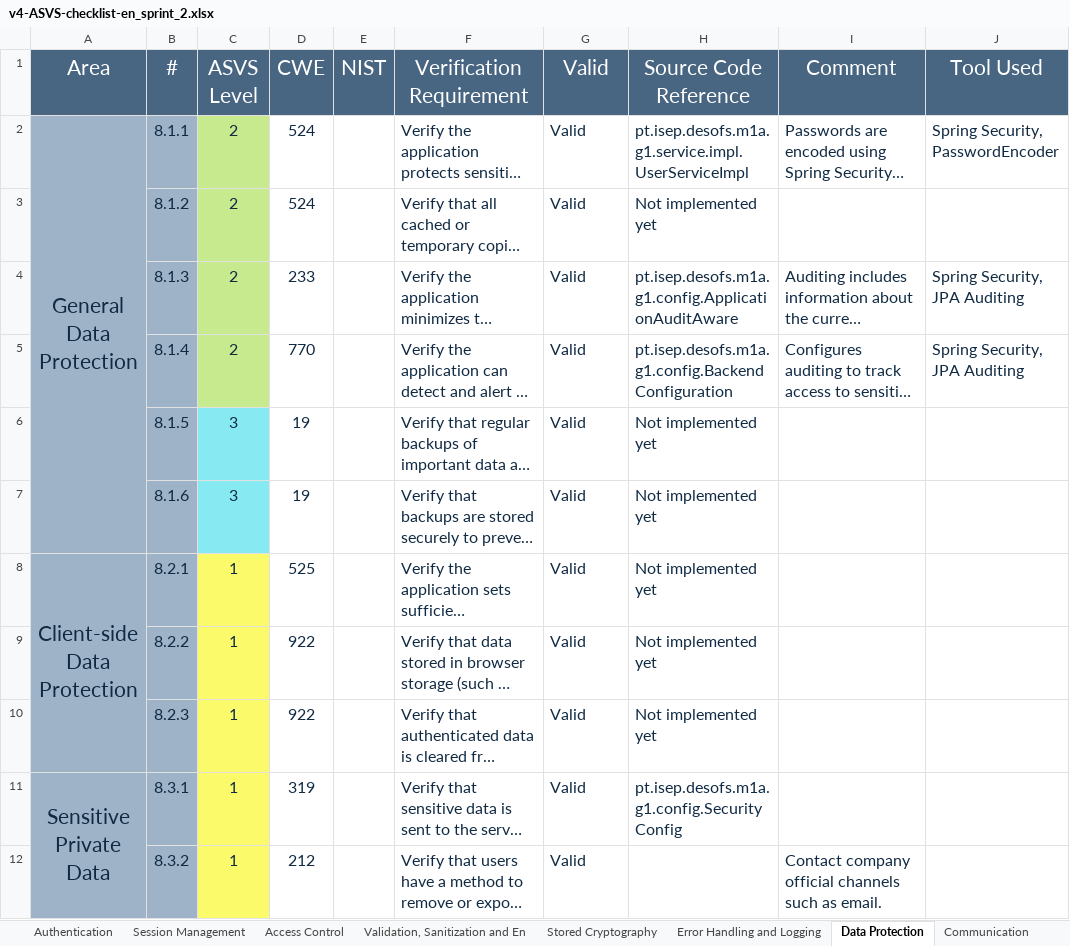
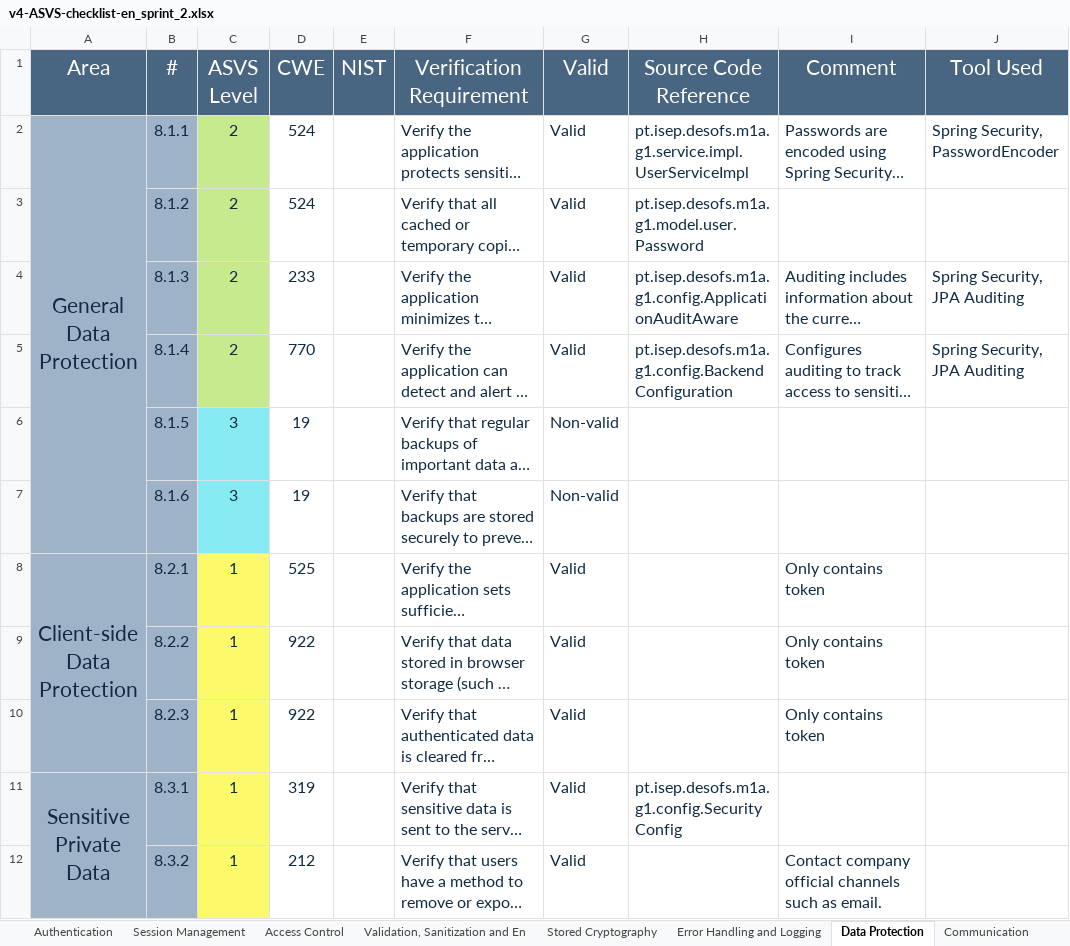
Before and after one commit to pedrofern/desofs2024_M1A_1, an Excel workbook: Deliverables/Documentation/P2_sprint2/v4-ASVS-checklist-en_sprint_2.xlsx, sheet Data Protection, drawn as a sheet; only a part is shown; long unchanged cells end in …; values as stored, in another font and other column widths than the file's, no borders; the diff covers the shown part only; the diff names each change by its address in the sheet, - before the commit and + after, or states it on an @@ line.

```diff
--- a/Deliverables/Documentation/P2_sprint2/v4-ASVS-checklist-en_sprint_2.xlsx (sheet Data Protection)
+++ b/Deliverables/Documentation/P2_sprint2/v4-ASVS-checklist-en_sprint_2.xlsx (sheet Data Protection)
-H3 (Source Code Reference): Not implemented yet
+H3 (Source Code Reference): pt.isep.desofs.m1a.g1.model.user.Password
-G6:G7 (Valid): Valid
+G6:G7 (Valid): Non-valid
-H6:H10 (Source Code Reference): Not implemented yet
+H6:H10 (Source Code Reference): (empty)
-I8:I10 (Comment): (empty)
+I8:I10 (Comment): Only contains token
```
Also changed, not shown: 11 edited cells elsewhere in this sheet, sheet Authentication, sheet ASVS Results, sheet Validation, Sanitization and En, sheet Communication, sheet Architecture, Design and Threat, sheet Configuration, 6 more sheets, charts or pictures.
